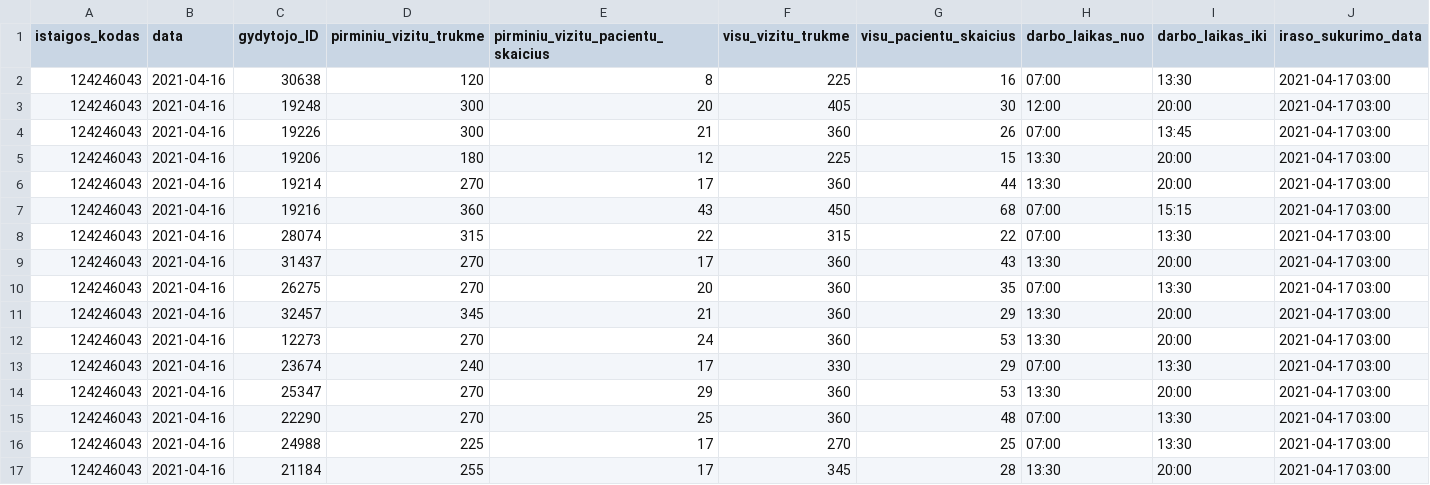
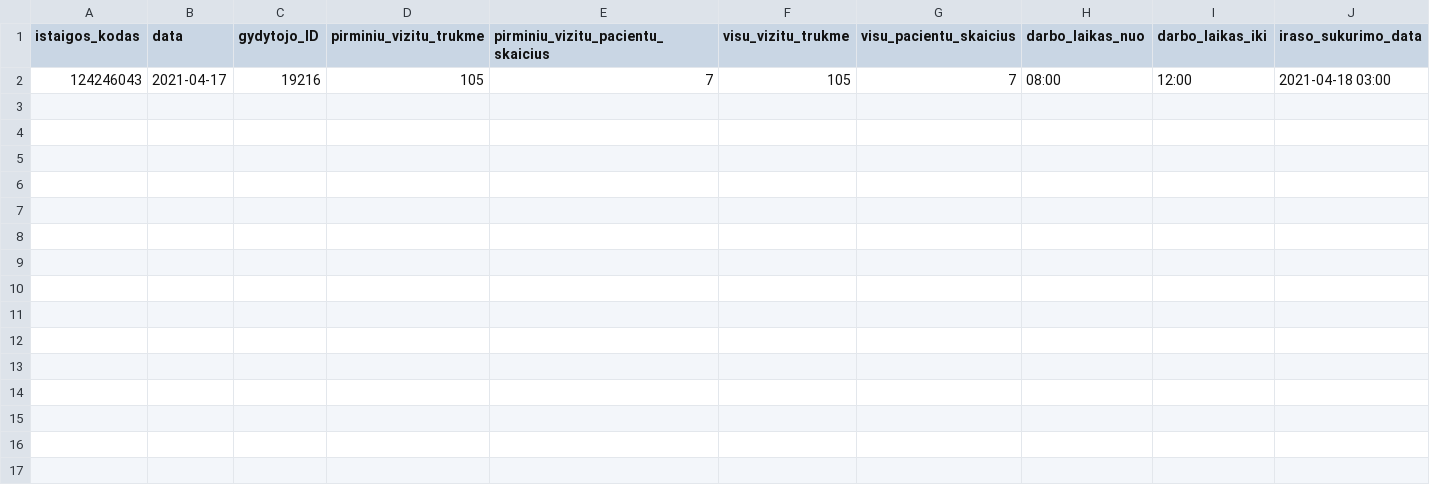
Before and after one commit to NVPgit/naujosios-vilnios-poliklinika, a CSV file: 124246043_family_doctors_visits_hours.csv, drawn as a sheet.

```diff
--- a/124246043_family_doctors_visits_hours.csv
+++ b/124246043_family_doctors_visits_hours.csv
@@ -1,17 +1,2 @@
 istaigos_kodas;data;gydytojo_ID;pirminiu_vizitu_trukme;pirminiu_vizitu_pacientu_skaicius;visu_vizitu_trukme;visu_pacientu_skaicius;darbo_laikas_nuo;darbo_laikas_iki;iraso_sukurimo_data
-124246043;2021-04-16;30638;120;8;225;16;07:00;13:30;2021-04-17 03:00
-124246043;2021-04-16;19248;300;20;405;30;12:00;20:00;2021-04-17 03:00
-124246043;2021-04-16;19226;300;21;360;26;07:00;13:45;2021-04-17 03:00
-124246043;2021-04-16;19206;180;12;225;15;13:30;20:00;2021-04-17 03:00
-124246043;2021-04-16;19214;270;17;360;44;13:30;20:00;2021-04-17 03:00
-124246043;2021-04-16;19216;360;43;450;68;07:00;15:15;2021-04-17 03:00
-124246043;2021-04-16;28074;315;22;315;22;07:00;13:30;2021-04-17 03:00
-124246043;2021-04-16;31437;270;17;360;43;13:30;20:00;2021-04-17 03:00
-124246043;2021-04-16;26275;270;20;360;35;07:00;13:30;2021-04-17 03:00
-124246043;2021-04-16;32457;345;21;360;29;13:30;20:00;2021-04-17 03:00
-124246043;2021-04-16;12273;270;24;360;53;13:30;20:00;2021-04-17 03:00
-124246043;2021-04-16;23674;240;17;330;29;07:00;13:30;2021-04-17 03:00
-124246043;2021-04-16;25347;270;29;360;53;13:30;20:00;2021-04-17 03:00
-124246043;2021-04-16;22290;270;25;360;48;07:00;13:30;2021-04-17 03:00
-124246043;2021-04-16;24988;225;17;270;25;07:00;13:30;2021-04-17 03:00
-124246043;2021-04-16;21184;255;17;345;28;13:30;20:00;2021-04-17 03:00
+124246043;2021-04-17;19216;105;7;105;7;08:00;12:00;2021-04-18 03:00
```
Also changed, not shown: 124246043_doctors_excluded.csv, 124246043_family_doctors_list.csv, 1 other file.
